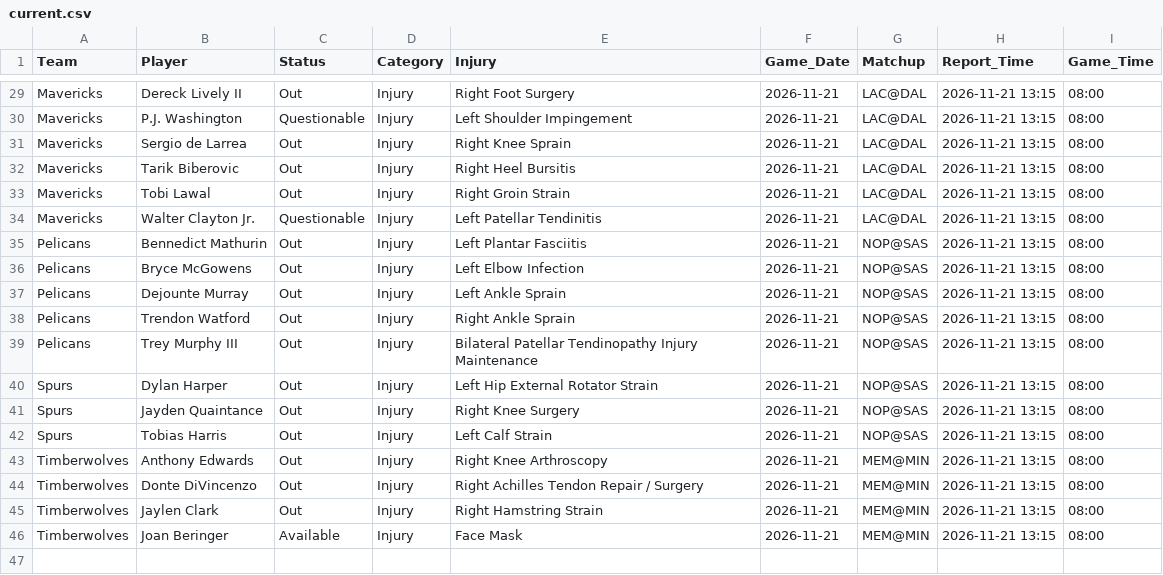
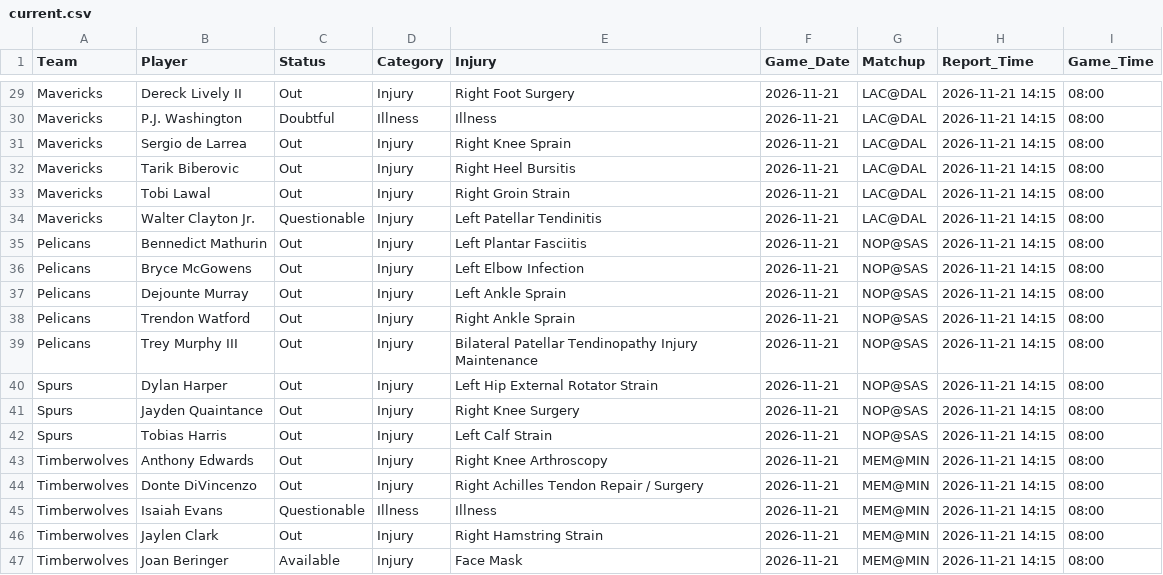
Before and after one commit to Nictaylorusa/injury-tracker, a CSV file: docs/current.csv, drawn as a sheet; only a part is shown, gaps mark what is left out; addresses are those after the commit; the diff covers the shown part only; the diff names each change by its address in the sheet, - before the commit and + after, or states it on an @@ line.

```diff
--- a/docs/current.csv
+++ b/docs/current.csv
-H29:H44 (Report_Time): 2026-11-21 13:15
+H29:H44 (Report_Time): 2026-11-21 14:15
-C30 (Status): Questionable
+C30 (Status): Doubtful
-D30 (Category): Injury
+D30 (Category): Illness
-E30 (Injury): Left Shoulder Impingement
+E30 (Injury): Illness
+row 45: Timberwolves | Isaiah Evans | Questionable | Illness | Illness | 2026-11-21 | MEM@MIN | 2026-11-21 14:15 | 08:00
-H46:H47 (Report_Time): 2026-11-21 13:15
+H46:H47 (Report_Time): 2026-11-21 14:15
```
Also changed, not shown: 28 edited cells elsewhere in this file, 1 other file.
